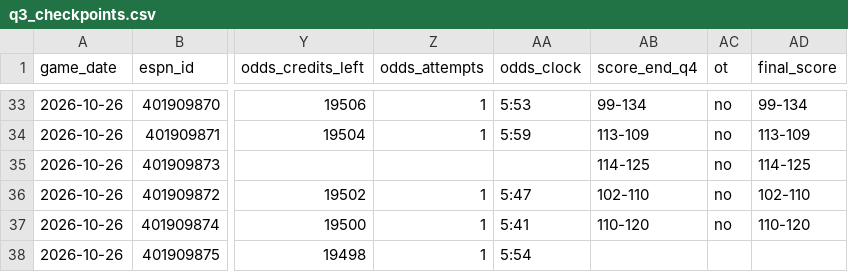
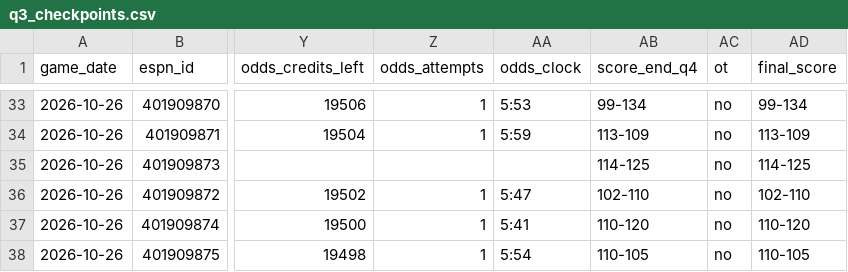
Before and after one commit to fasteddy35/nbaq3, a CSV file: data/q3_checkpoints.csv, drawn as a sheet; only a part is shown, gaps mark what is left out; the diff names each change by its address in the sheet, - before the commit and + after, or states it on an @@ line.

```diff
--- a/data/q3_checkpoints.csv
+++ b/data/q3_checkpoints.csv
-AB38 (score_end_q4): (empty)
+AB38 (score_end_q4): 110-105
-AC38 (ot): (empty)
+AC38 (ot): no
-AD38 (final_score): (empty)
+AD38 (final_score): 110-105
```
